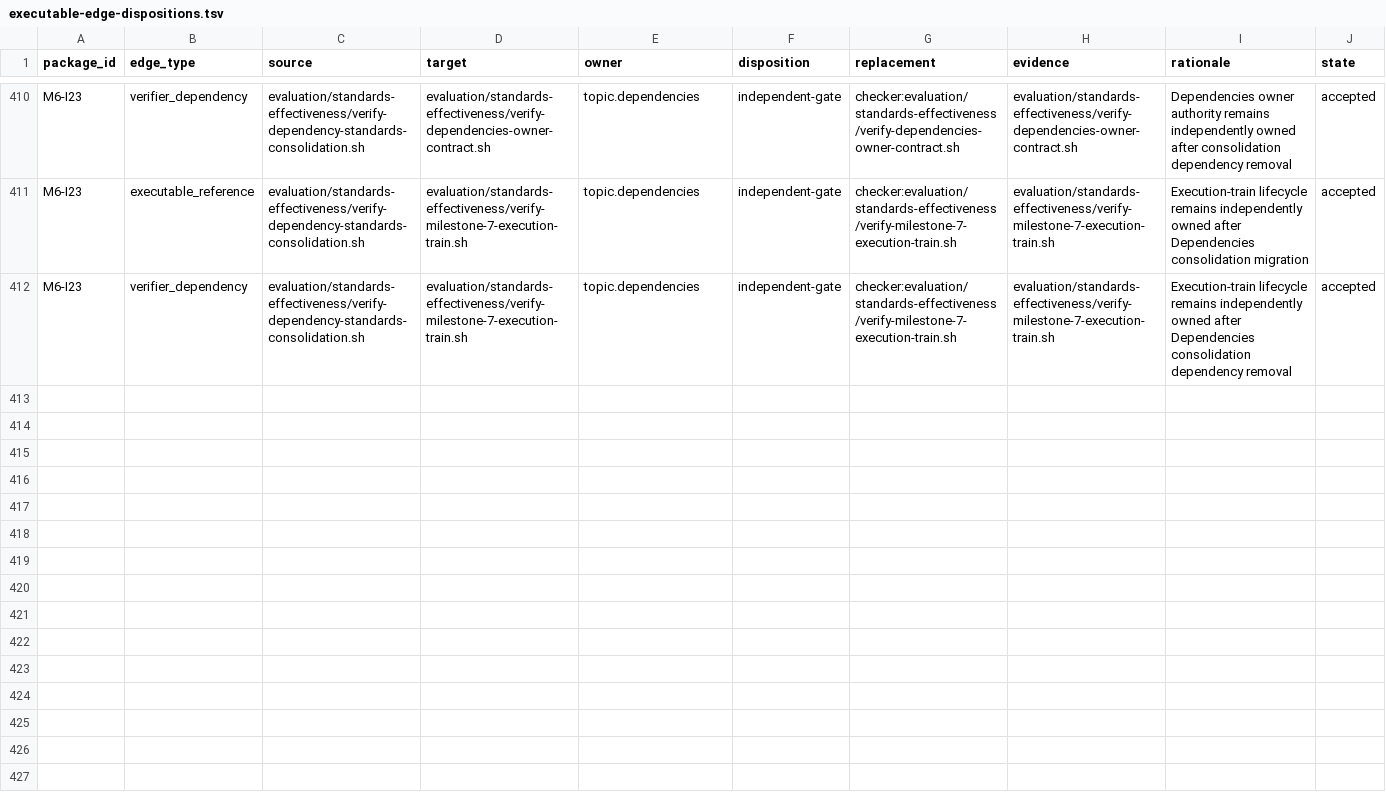
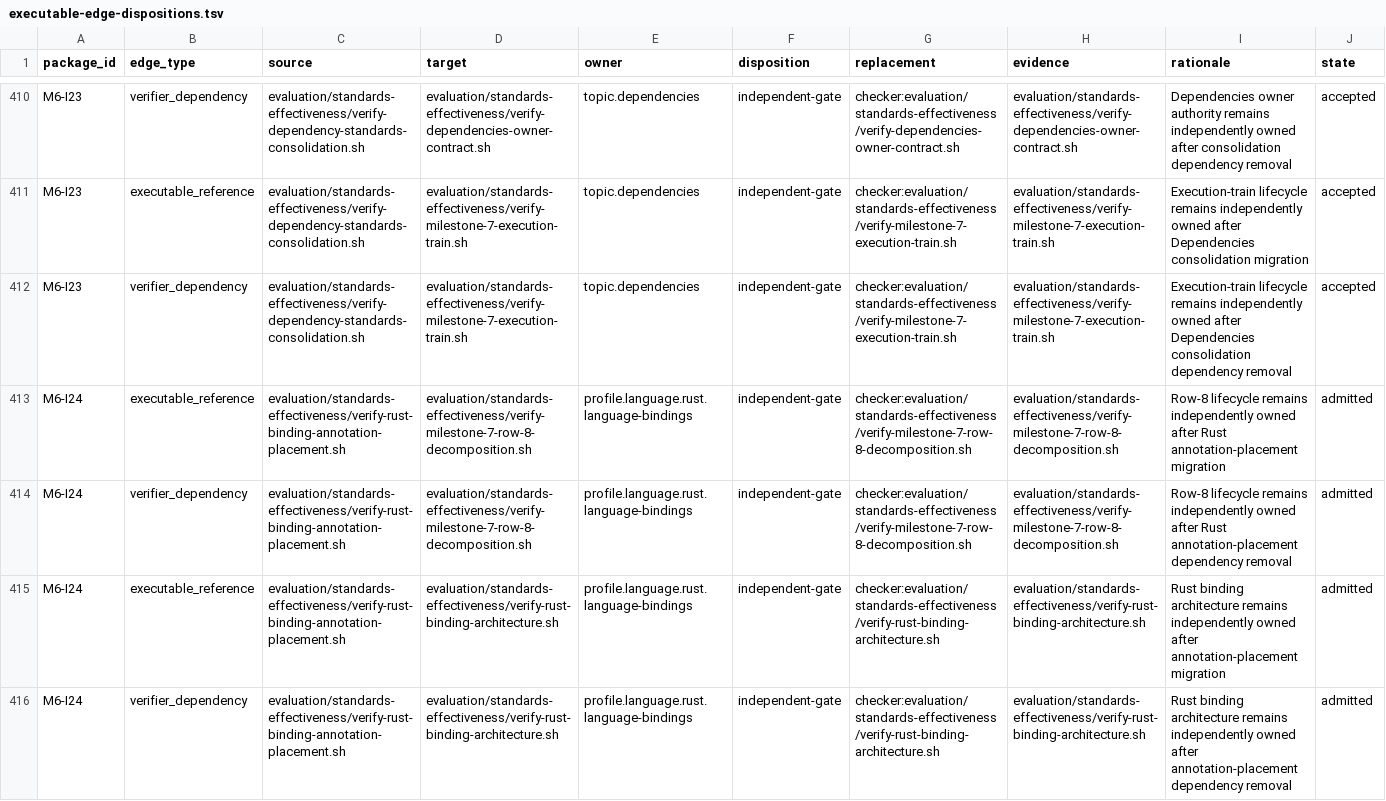
Before and after one commit to MrScripty/Coding-Standards, a TSV file: evaluation/standards-effectiveness/executable-edge-dispositions.tsv, drawn as a sheet; only a part is shown, gaps mark what is left out.

Commit message:
docs(verification): admit rust binding annotation placement migration
Admit M6-I24 at train order 139 from the fresh post-M6-I23 graph. Freeze one Rust Language Bindings contract covering nine annotation-placement decisions, canonical profile text, the bounded legacy-index section, exact STD-0784 disposition, and README projection.

Preserve row-8 lifecycle and Rust binding architecture as independently executed gates through four explicit edge dispositions. Record final-state proof and current plan authority without changing policy, fixtures, suites, registry, checkers, engine behavior, or fallback policy.

```diff
--- a/evaluation/standards-effectiveness/executable-edge-dispositions.tsv
+++ b/evaluation/standards-effectiveness/executable-edge-dispositions.tsv
@@ -412 +412,5 @@ M6-I23	executable_reference	evaluation/standards-effectiveness/verify-dependency
 M6-I23	verifier_dependency	evaluation/standards-effectiveness/verify-dependency-standards-consolidation.sh	evaluation/standards-effectiveness/verify-milestone-7-execution-train.sh	topic.dependencies	independent-gate	checker:evaluation/standards-effectiveness/verify-milestone-7-execution-train.sh	evaluation/standards-effectiveness/verify-milestone-7-execution-train.sh	Execution-train lifecycle remains independently owned after Dependencies consolidation dependency removal	accepted
+M6-I24	executable_reference	evaluation/standards-effectiveness/verify-rust-binding-annotation-placement.sh	evaluation/standards-effectiveness/verify-milestone-7-row-8-decomposition.sh	profile.language.rust.language-bindings	independent-gate	checker:evaluation/standards-effectiveness/verify-milestone-7-row-8-decomposition.sh	evaluation/standards-effectiveness/verify-milestone-7-row-8-decomposition.sh	Row-8 lifecycle remains independently owned after Rust annotation-placement migration	admitted
+M6-I24	verifier_dependency	evaluation/standards-effectiveness/verify-rust-binding-annotation-placement.sh	evaluation/standards-effectiveness/verify-milestone-7-row-8-decomposition.sh	profile.language.rust.language-bindings	independent-gate	checker:evaluation/standards-effectiveness/verify-milestone-7-row-8-decomposition.sh	evaluation/standards-effectiveness/verify-milestone-7-row-8-decomposition.sh	Row-8 lifecycle remains independently owned after Rust annotation-placement dependency removal	admitted
+M6-I24	executable_reference	evaluation/standards-effectiveness/verify-rust-binding-annotation-placement.sh	evaluation/standards-effectiveness/verify-rust-binding-architecture.sh	profile.language.rust.language-bindings	independent-gate	checker:evaluation/standards-effectiveness/verify-rust-binding-architecture.sh	evaluation/standards-effectiveness/verify-rust-binding-architecture.sh	Rust binding architecture remains independently owned after annotation-placement migration	admitted
+M6-I24	verifier_dependency	evaluation/standards-effectiveness/verify-rust-binding-annotation-placement.sh	evaluation/standards-effectiveness/verify-rust-binding-architecture.sh	profile.language.rust.language-bindings	independent-gate	checker:evaluation/standards-effectiveness/verify-rust-binding-architecture.sh	evaluation/standards-effectiveness/verify-rust-binding-architecture.sh	Rust binding architecture remains independently owned after annotation-placement dependency removal	admitted
```
Also changed, not shown: evaluation/standards-effectiveness/checker-migration-packages.tsv, evaluation/standards-effectiveness/generated/checker-dependency-components.tsv, 8 other files.
